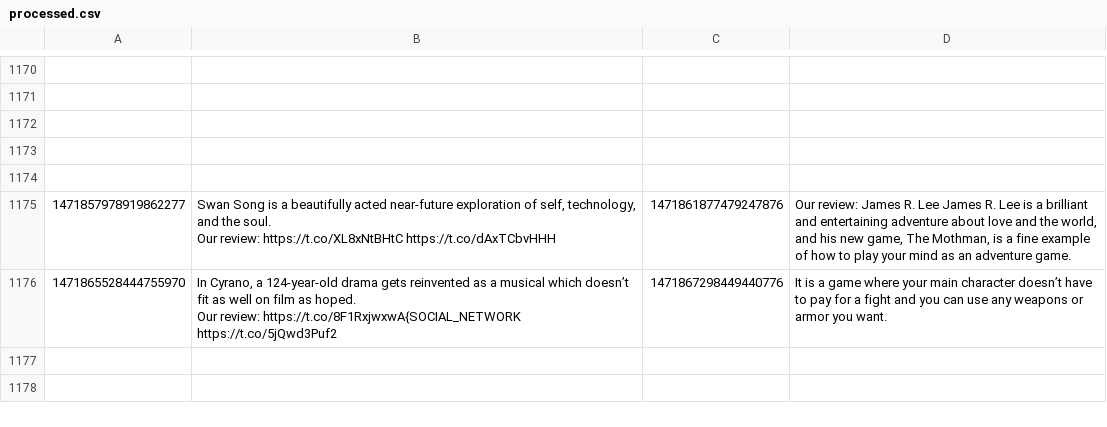
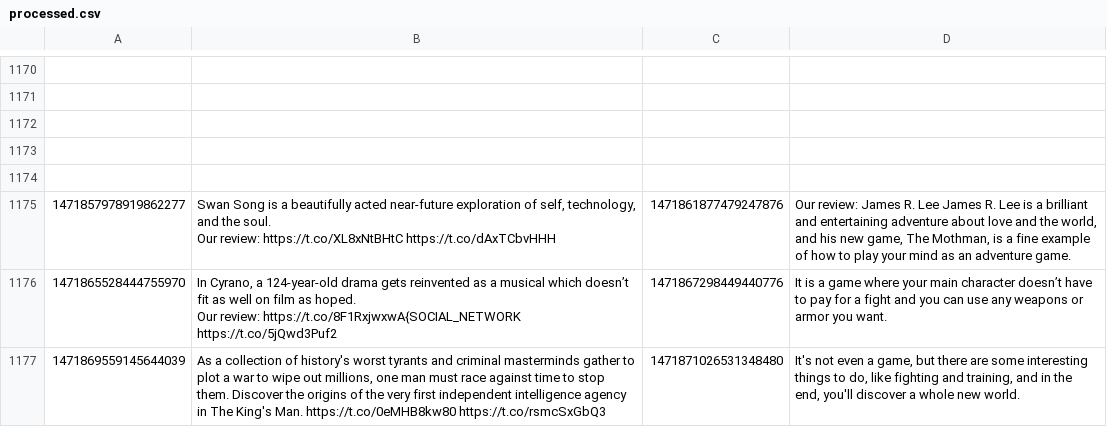
Before and after one commit to KayTwenty/PerryGPT, a CSV file: processed.csv, drawn as a sheet; only a part is shown, gaps mark what is left out; the diff names each change by its address in the sheet, - before the commit and + after, or states it on an @@ line.

```diff
--- a/processed.csv
+++ b/processed.csv
+row 1177: 1471869559145644039 | As a collection of history's worst tyrants and criminal masterminds gather to plot a war to wipe out millions, one man must race against time to stop them. Discover the origins of the very first independent intelligence agency in The King's Man. https://t.co/0eMHB8kw80 https://t.co/rsmcSxGbQ3 | 1471871026531348480 | It's not even a game, but there are some interesting things to do, like fighting and training, and in the end, you'll discover a whole new world.
```
